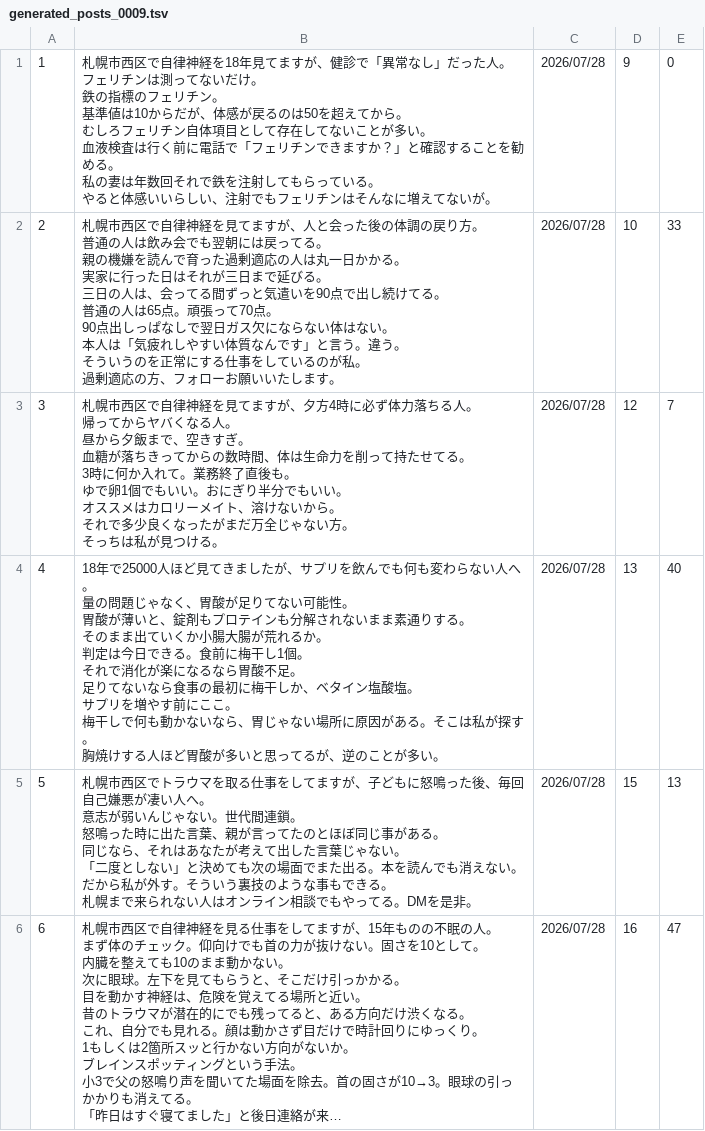
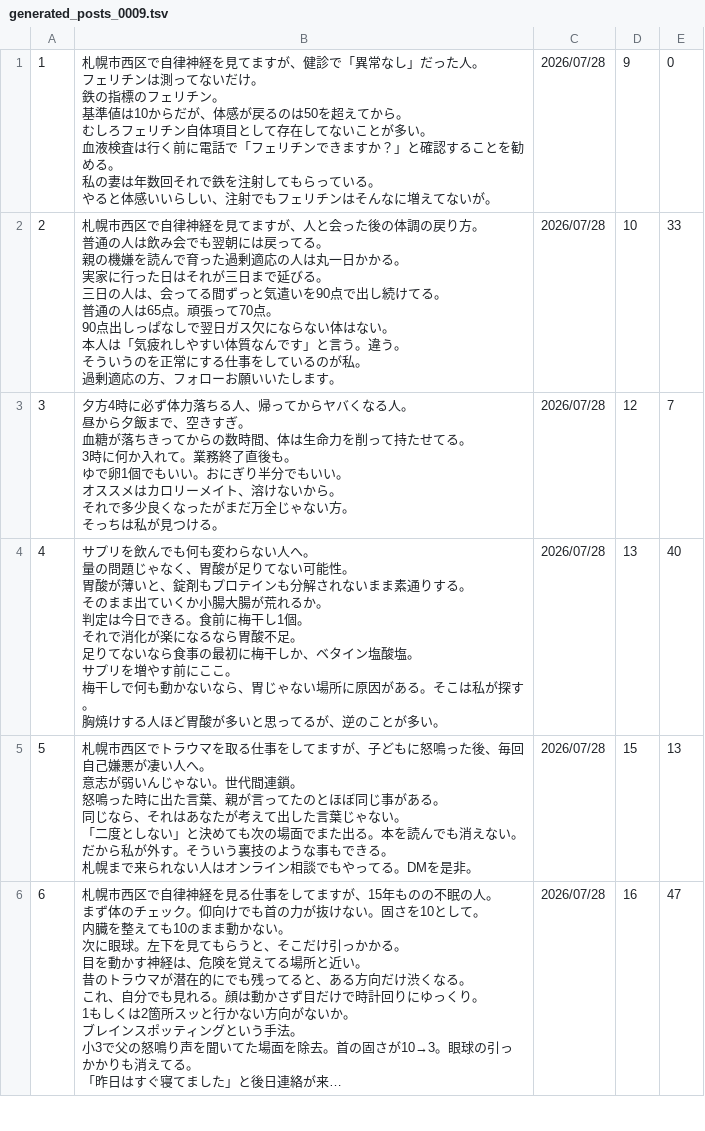
Before and after one commit to polo0782/polo0782, a TSV file: postgen/generated/generated_posts_0009.tsv, drawn as a sheet; only a part is shown; long unchanged cells end in …; the diff covers the shown part only.

```diff
--- a/postgen/generated/generated_posts_0009.tsv
+++ b/postgen/generated/generated_posts_0009.tsv
@@ -1,12 +1,12 @@
-1	"札幌市西区で自律神経を18年見てますが、健診で「異常なし」だった人。
-フェリチンは測ってないだけ。
-鉄の指標のフェリチン。
-
-基準値は10からだが、体感が戻るのは50を超えてから。
-むしろフェリチン自体項目として存在してないことが多い。
-
-血液検査は行く前に電話で「フェリチンできますか？」と確認することを勧める。
-私の妻は年数回それで鉄を注射してもらっている。
-
-やると体感いいらしい、注射でもフェリチンはそんなに増えてないが。"	2026/07/28	9	0
+1	"札幌市西区で自律神経を見てますが、健診で「異常なし」だった人。
+フェリチンは測ってないだけ。
+鉄の指標のフェリチン。
+
+基準値は10からだが、体感が戻るのは50を超えてから。
+むしろフェリチン自体項目として存在してないことが多い。
+
+血液検査は行く前に電話で「フェリチンできますか？」と確認することを勧める。
+私の妻は年数回それで鉄を注射してもらっている。
+
+やると体感いいらしい、注射でもフェリチンはそんなに増えてないが。"	2026/07/28	9	0
 2	"札幌市西区で自律神経を見てますが、人と会った後の体調の戻り方。
@@ -25,30 +25,29 @@
 過剰適応の方、フォローお願いいたします。"	2026/07/28	10	33
-3	"札幌市西区で自律神経を見てますが、夕方4時に必ず体力落ちる人。
-帰ってからヤバくなる人。
-
-昼から夕飯まで、空きすぎ。
-血糖が落ちきってからの数時間、体は生命力を削って持たせてる。
-
-3時に何か入れて。業務終了直後も。
-ゆで卵1個でもいい。おにぎり半分でもいい。
-
-オススメはカロリーメイト、溶けないから。
-
-それで多少良くなったがまだ万全じゃない方。
-そっちは私が見つける。"	2026/07/28	12	7
-4	"18年で25000人ほど見てきましたが、サプリを飲んでも何も変わらない人へ。
-
-量の問題じゃなく、胃酸が足りてない可能性。
-胃酸が薄いと、錠剤もプロテインも分解されないまま素通りする。
-そのまま出ていくか小腸大腸が荒れるか。
-
-判定は今日できる。食前に梅干し1個。
-それで消化が楽になるなら胃酸不足。
-
-足りてないなら食事の最初に梅干しか、ベタイン塩酸塩。
-サプリを増やす前にここ。
-
-梅干しで何も動かないなら、胃じゃない場所に原因がある。そこは私が探す。
-
-胸焼けする人ほど胃酸が多いと思ってるが、逆のことが多い。"	2026/07/28	13	40
+3	"夕方4時に必ず体力落ちる人、帰ってからヤバくなる人。
+
+昼から夕飯まで、空きすぎ。
+血糖が落ちきってからの数時間、体は生命力を削って持たせてる。
+
+3時に何か入れて。業務終了直後も。
+ゆで卵1個でもいい。おにぎり半分でもいい。
+
+オススメはカロリーメイト、溶けないから。
+
+それで多少良くなったがまだ万全じゃない方。
+そっちは私が見つける。"	2026/07/28	12	7
+4	"サプリを飲んでも何も変わらない人へ。
+
+量の問題じゃなく、胃酸が足りてない可能性。
+胃酸が薄いと、錠剤もプロテインも分解されないまま素通りする。
+そのまま出ていくか小腸大腸が荒れるか。
+
+判定は今日できる。食前に梅干し1個。
+それで消化が楽になるなら胃酸不足。
+
+足りてないなら食事の最初に梅干しか、ベタイン塩酸塩。
+サプリを増やす前にここ。
+
+梅干しで何も動かないなら、胃じゃない場所に原因がある。そこは私が探す。
+
+胸焼けする人ほど胃酸が多いと思ってるが、逆のことが多い。"	2026/07/28	13	40
 5	"札幌市西区でトラウマを取る仕事をしてますが、子どもに怒鳴った後、毎回自己嫌悪が凄い人へ。
```
Also changed, not shown: 4 edited cells elsewhere in this file, postgen/generated/generated_posts_0010.tsv, 5 other files.
